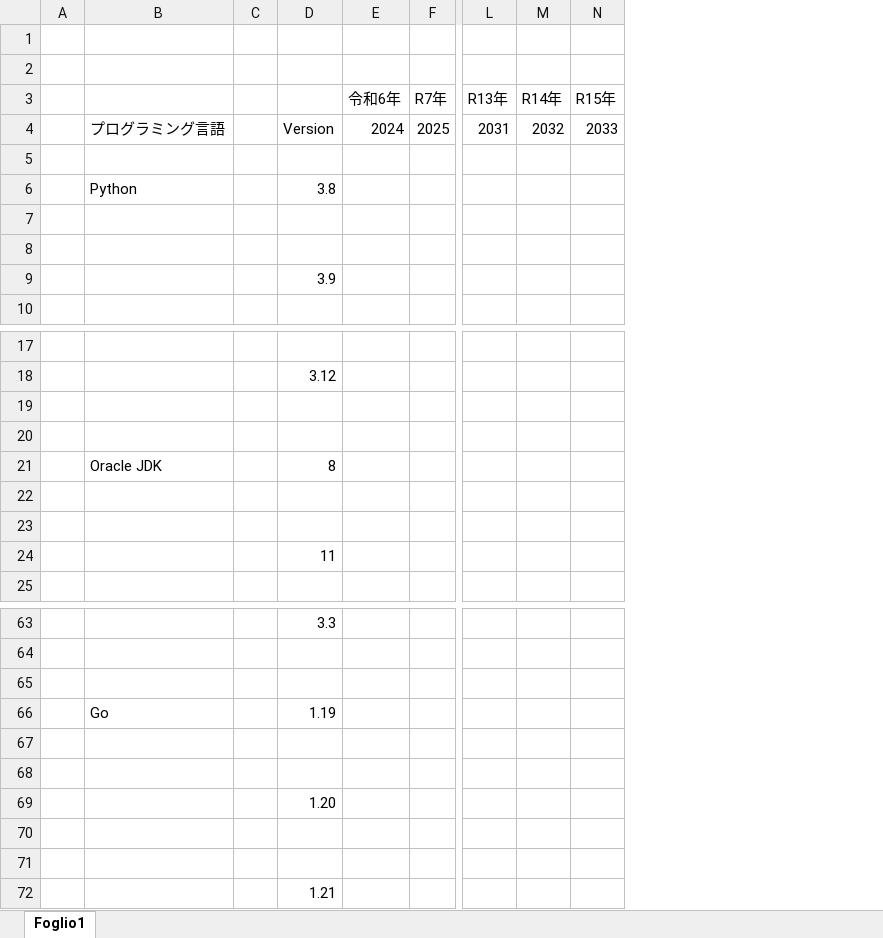
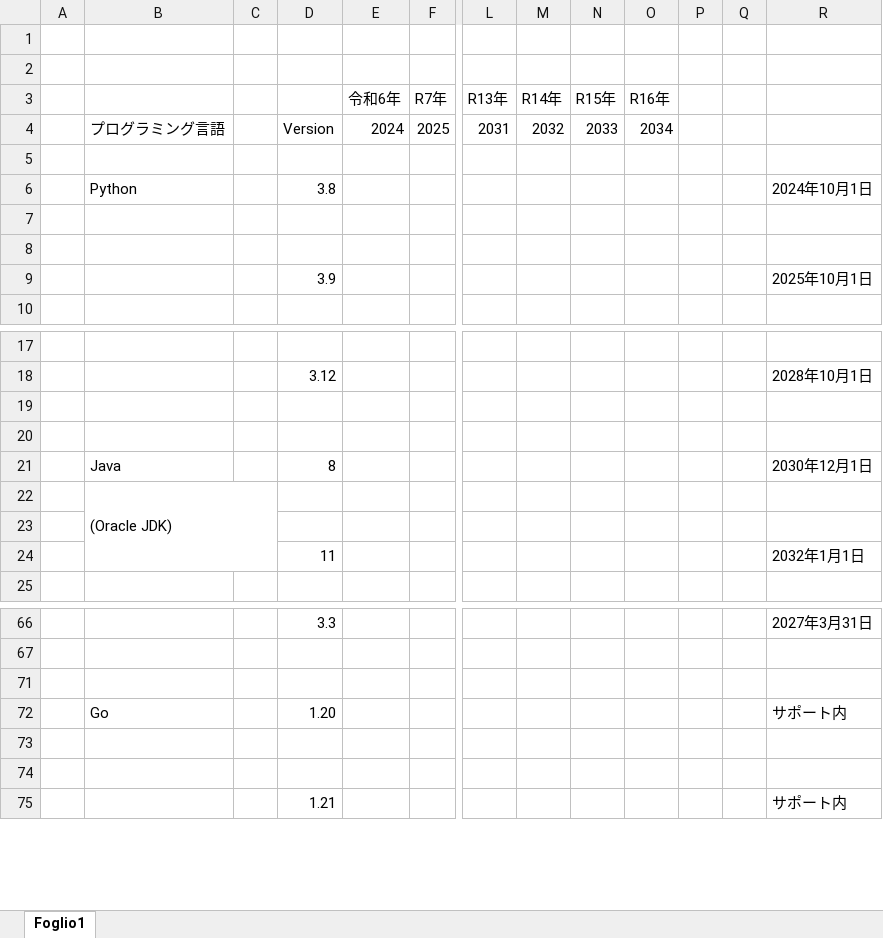
Before and after one commit to MitakaMakers/Qiita, an Excel workbook: 20231007_Python と Java と Go と Node.js と PHP と Rupy のサポート状況/123_PythonSupport.xlsx, sheet Foglio1, drawn as a sheet; only a part is shown, gaps mark what is left out; values as stored, in another font and other column widths than the file's, no cell formats; removed rows and columns are numbered as before the commit, all else as after; rows hold the shown columns only; the diff covers the shown part only; the diff names each change by its address in the sheet, - before the commit and + after, or states it on an @@ line.

```diff
--- a/20231007_Python と Java と Go と Node.js と PHP と Rupy のサポート状況/123_PythonSupport.xlsx (sheet Foglio1)
+++ b/20231007_Python と Java と Go と Node.js と PHP と Rupy のサポート状況/123_PythonSupport.xlsx (sheet Foglio1)
-column C, empty
+column C, empty
+column O (R16年), row 4: 2034
+column P, empty
+column Q, empty
+column R, rows 6-9: 2024年10月1日 |  |  | 2025年10月1日; rows 18-24: 2028年10月1日 |  |  | 2030年12月1日 |  |  | 2032年1月1日; rows 66-75: 2027年3月31日 |  |  | サポート内 |  |  | サポート内
-B21: Oracle JDK
+B21: Java
-B22: (empty)
+B22: (Oracle JDK)
+B22:C24 merged
-row 66:  | Go |  | 1.19
-row 72: (empty)
+row 72:  | Go |  | 1.20 |  |  |  |  |  |  |  |  | サポート内
-row 68: (empty)
-row 69:  |  |  | 1.20
```
Also changed, not shown: 4 added rows and 2 edited cells elsewhere in this sheet, cell formats, hidden cells, 20230710_Visual Studio と .NET と Windows のサポート状況について/123_VSSupport.xlsx, 3 other files.
